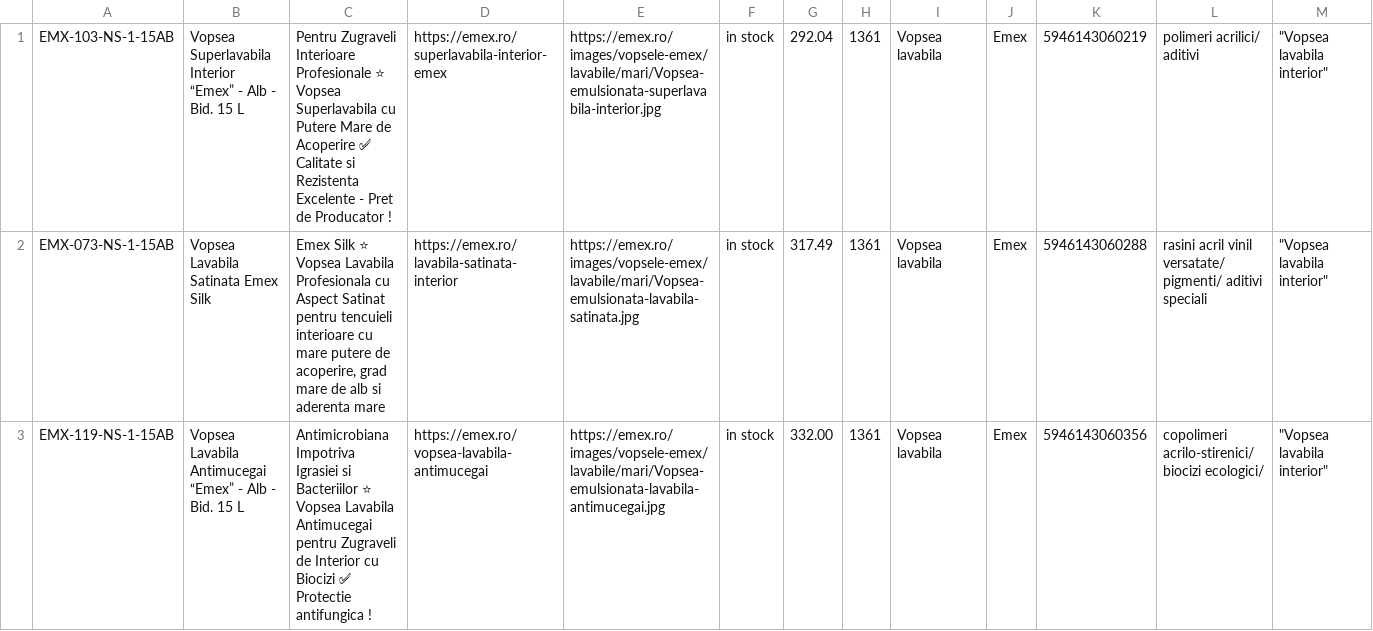
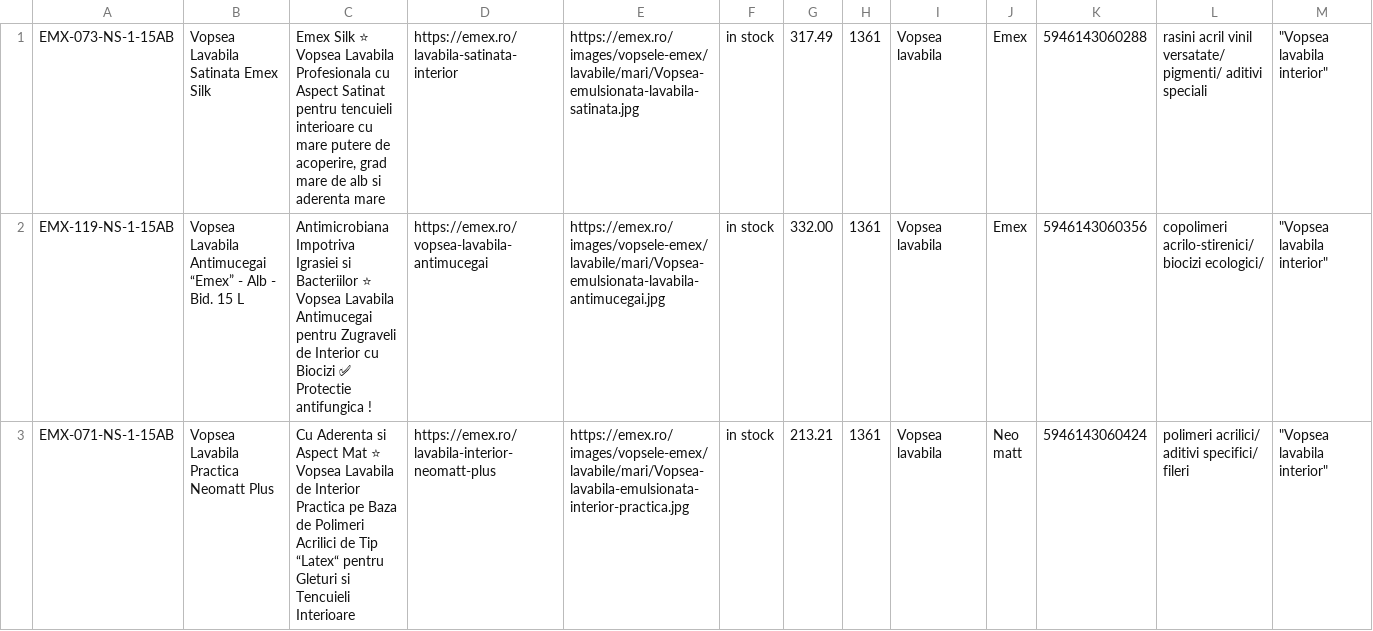
Before and after one commit to lotekh/emex-reloaded-a, a CSV file: resources/feeds/feed.csv, drawn as a sheet; only a part is shown; the shorter side is filled out with more unchanged rows; the diff names each change by its address in the sheet, - before the commit and + after, or states it on an @@ line.

```diff
--- a/resources/feeds/feed.csv
+++ b/resources/feeds/feed.csv
-row 1: EMX-103-NS-1-15AB | Vopsea Superlavabila Interior “Emex” - Alb - Bid. 15 L | Pentru Zugraveli Interioare Profesionale ⭐ Vopsea Superlavabila cu Putere Mare de Acoperire ✅ Calitate si Rezistenta Excelente - Pret de Producator ! | https://emex.ro/superlavabila-interior-emex | https://emex.ro/images/vopsele-emex/lavabile/mari/Vopsea-emulsionata-superlavabila-interior.jpg | in stock | 292.04 | 1361 | Vopsea lavabila | Emex | 5946143060219 | polimeri acrilici/ aditivi | "Vopsea lavabila interior"
```
Also changed, not shown: public/feed/compari.csv, public/feed/proiect-casa.csv, 7 other files.
